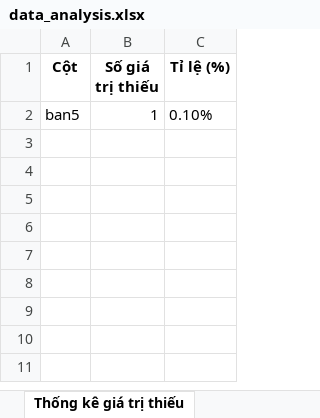
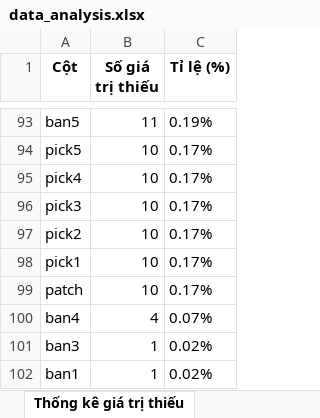
Before and after one commit to EldlichLord2004/DS102_P13_CNVN, an Excel workbook: Data/data_analysis.xlsx, sheet Thống kê giá trị thiếu, drawn as a sheet; only a part is shown, gaps mark what is left out; values as stored, in another font and other column widths than the file's, no borders; addresses are those after the commit; the diff covers the shown part only; the diff names each change by its address in the sheet, - before the commit and + after, or states it on an @@ line.

```diff
--- a/Data/data_analysis.xlsx (sheet Thống kê giá trị thiếu)
+++ b/Data/data_analysis.xlsx (sheet Thống kê giá trị thiếu)
-B93 (Số giá trị thiếu): 1
+B93 (Số giá trị thiếu): 11
-C93 (Tỉ lệ (%)): 0.10%
+C93 (Tỉ lệ (%)): 0.19%
+row 94: pick5 | 10 | 0.17%
+row 95: pick4 | 10 | 0.17%
+row 96: pick3 | 10 | 0.17%
+row 97: pick2 | 10 | 0.17%
+row 98: pick1 | 10 | 0.17%
+row 99: patch | 10 | 0.17%
+row 100: ban4 | 4 | 0.07%
+row 101: ban3 | 1 | 0.02%
+row 102: ban1 | 1 | 0.02%
```
Also changed, not shown: 91 added rows elsewhere in this sheet, sheet Thông tin cơ bản, 12 other files.
